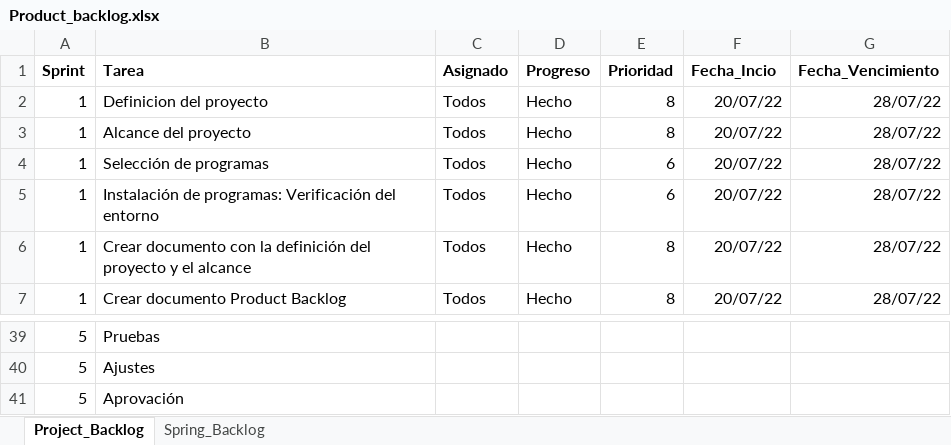
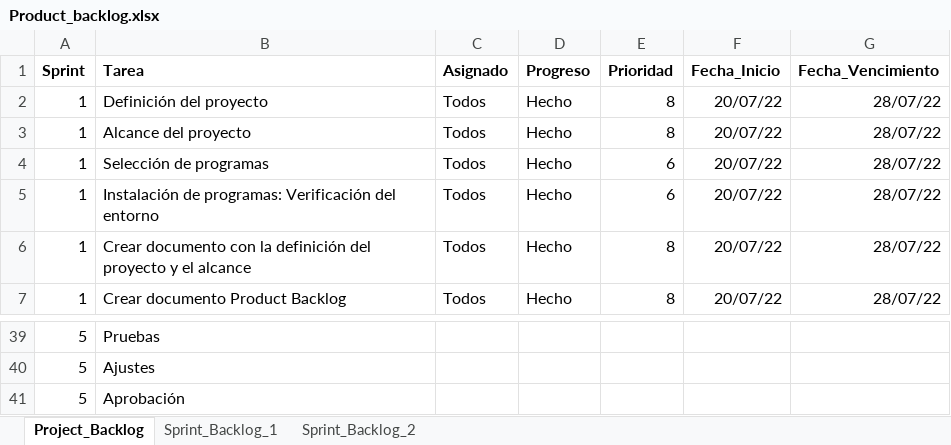
Before and after one commit to DianaTalero/Tienda_virtual_calzado, an Excel workbook: doc/Product_backlog.xlsx, sheet Project_Backlog, drawn as a sheet; only a part is shown, gaps mark what is left out; values as stored, in another font and other column widths than the file's, no borders; the diff covers the shown part only; the diff names each change by its address in the sheet, - before the commit and + after, or states it on an @@ line.

Commit message:
Sprint 2

```diff
--- a/doc/Product_backlog.xlsx (sheet Project_Backlog)
+++ b/doc/Product_backlog.xlsx (sheet Project_Backlog)
-sheet tab: Spring_Backlog
+sheet tab: Sprint_Backlog_1
+sheet tab: Sprint_Backlog_2
-F1: Fecha_Incio
+F1: Fecha_Inicio
-B2 (Tarea): Definicion del proyecto
+B2 (Tarea): Definición del proyecto
-B41 (Tarea): Aprovación
+B41 (Tarea): Aprobación
```
Also changed, not shown: 10 edited cells elsewhere in this sheet, 3 other files.
